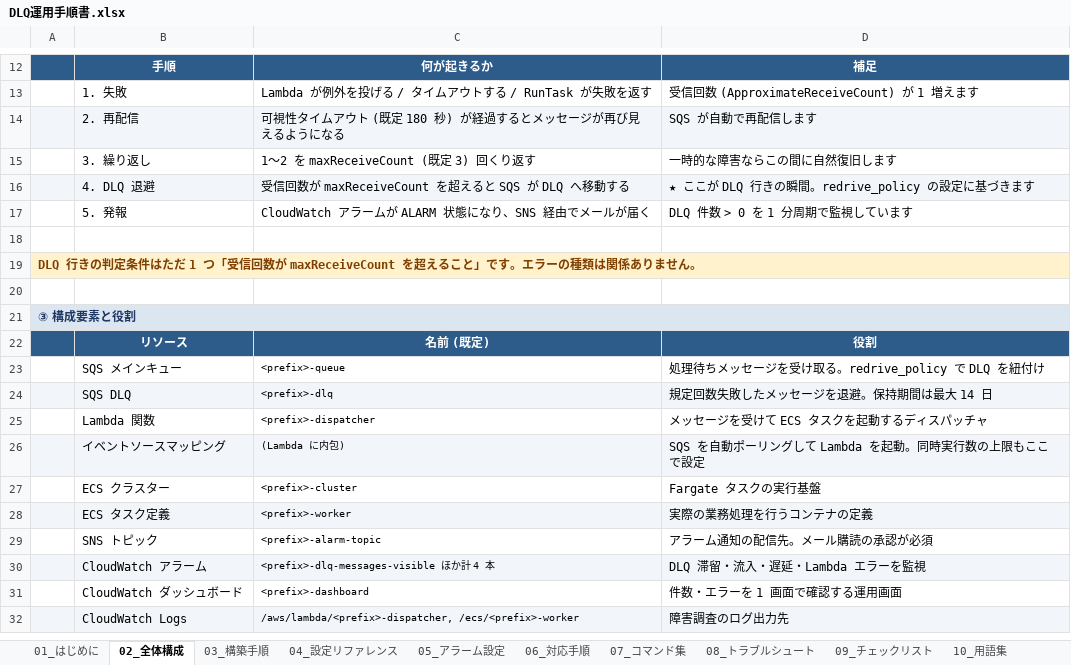
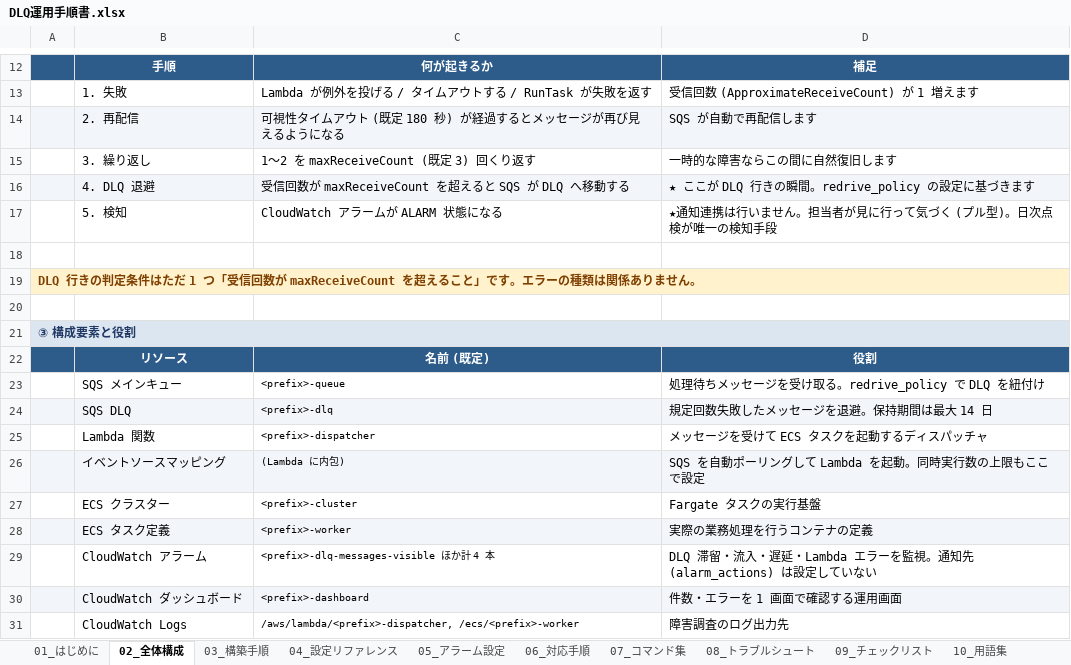
Before and after one commit to taka0206/Dlq_Terraform, an Excel workbook: docs/DLQ運用手順書.xlsx, sheet 02_全体構成, drawn as a sheet; only a part is shown, gaps mark what is left out; values as stored, in another font and other column widths than the file's, no borders; removed rows and columns are numbered as before the commit, all else as after; the diff names each change by its address in the sheet, - before the commit and + after, or states it on an @@ line.

```diff
--- a/docs/DLQ運用手順書.xlsx (sheet 02_全体構成)
+++ b/docs/DLQ運用手順書.xlsx (sheet 02_全体構成)
-row 17:  | 5. 発報 | CloudWatch アラームが ALARM 状態になり、SNS 経由でメールが届く | DLQ 件数 > 0 を 1 分周期で監視しています
+row 17:  | 5. 検知 | CloudWatch アラームが ALARM 状態になる | ★通知連携は行いません。担当者が見に行って気づく (プル型)。日次点検が唯一の検知手段
-row 29:  | SNS トピック | <prefix>-alarm-topic | アラーム通知の配信先。メール購読の承認が必須
-A29:D29 fill: #F2F6FB
+A29:D29 fill: none
-D29: DLQ 滞留・流入・遅延・Lambda エラーを監視
+D29: DLQ 滞留・流入・遅延・Lambda エラーを監視。通知先 (alarm_actions) は設定していない
-A30:D30 fill: none
+A30:D30 fill: #F2F6FB
-A31:D31 fill: #F2F6FB
+A31:D31 fill: none
```
Also changed, not shown: sheet 09_チェックリスト, sheet 08_トラブルシュート, sheet 06_対応手順, sheet 03_構築手順, sheet 05_アラーム設定, sheet 07_コマンド集, 1 more sheet, 9 other files.
